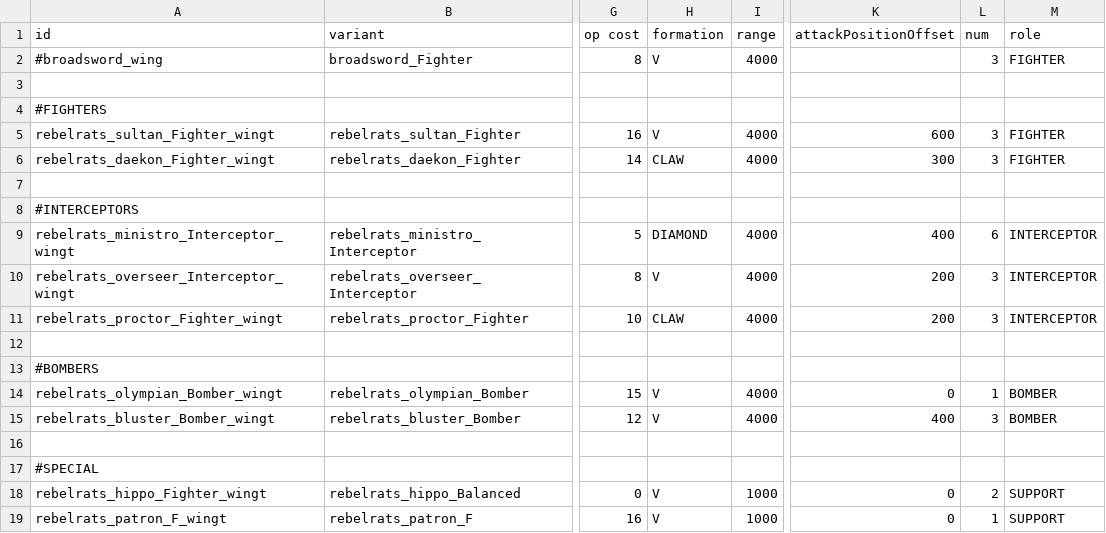
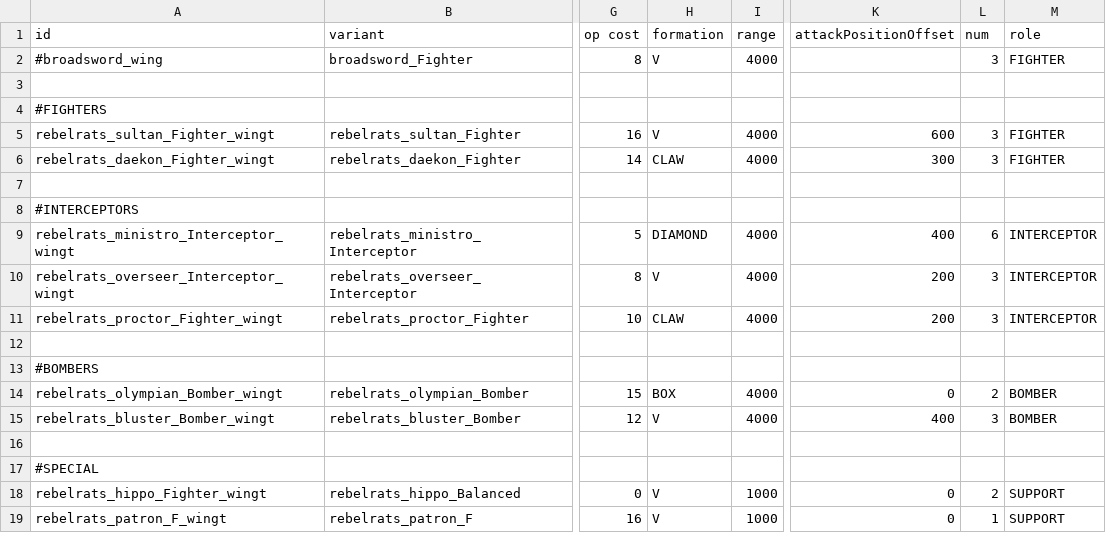
Before and after one commit to masterraven19/Rebel-Rats, a CSV file: data/hulls/wing_data.csv, drawn as a sheet; only a part is shown, gaps mark what is left out; the diff names each change by its address in the sheet, - before the commit and + after, or states it on an @@ line.

```diff
--- a/data/hulls/wing_data.csv
+++ b/data/hulls/wing_data.csv
-H14 (formation): V
+H14 (formation): BOX
-L14 (num): 1
+L14 (num): 2
```
Also changed, not shown: data/strings/descriptions.csv, data/weapons/weapon_data.csv, 2 other files.
